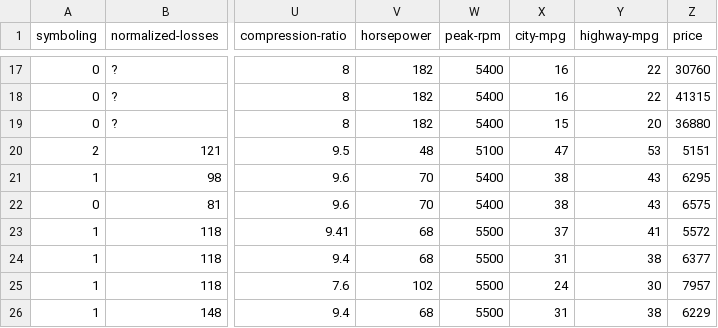
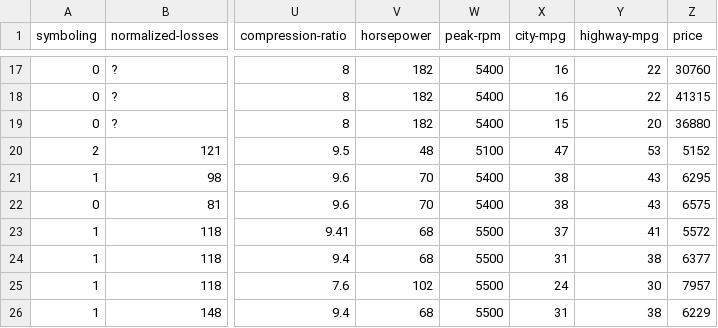
Before and after one commit to mahi565/Car-price-predection, a CSV file: carprice.csv, drawn as a sheet; only a part is shown, gaps mark what is left out; the diff names each change by its address in the sheet, - before the commit and + after, or states it on an @@ line.

Commit message:
Update carprice.csv

```diff
--- a/carprice.csv
+++ b/carprice.csv
-Z20 (price): 5151
+Z20 (price): 5152
```
